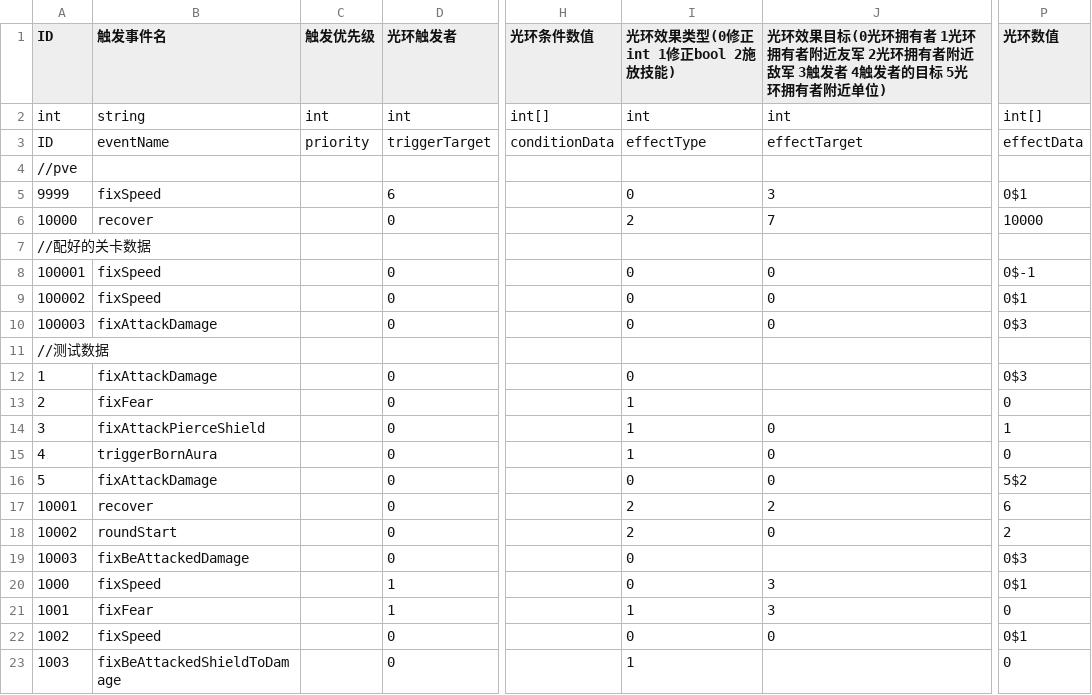
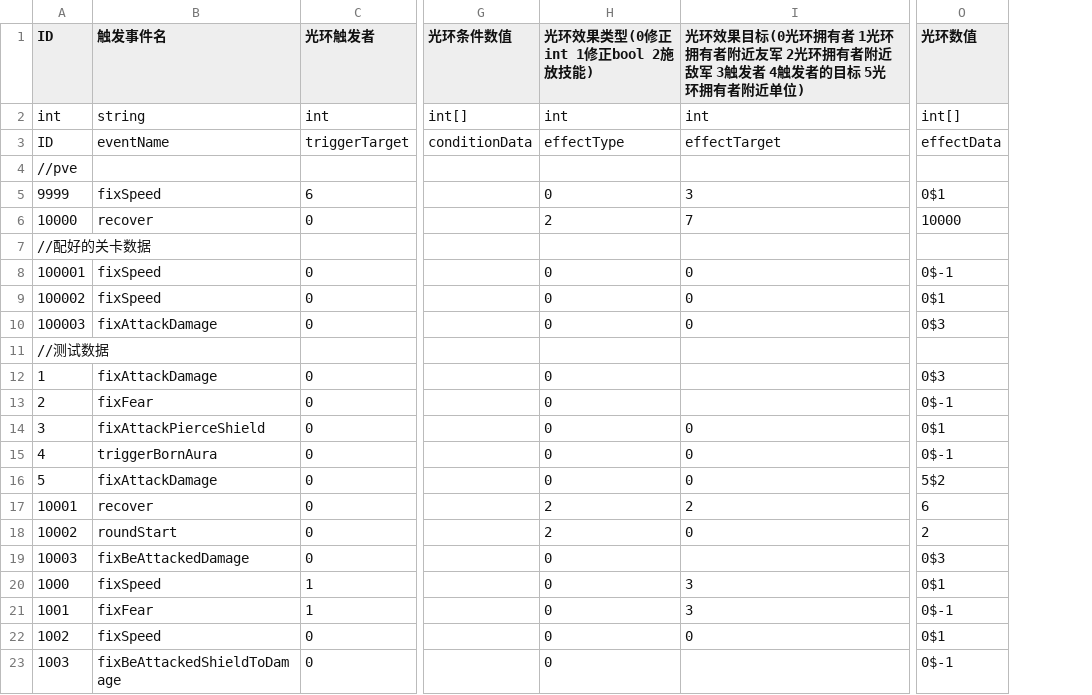
Before and after one commit to PenpenLi/FinalWar_data, a CSV file: csv/aura.csv, drawn as a sheet; only a part is shown, gaps mark what is left out; removed rows and columns are numbered as before the commit, all else as after; the diff names each change by its address in the sheet, - before the commit and + after, or states it on an @@ line.

```diff
--- a/csv/aura.csv
+++ b/csv/aura.csv
-column C (触发优先级), rows 2-3: int | priority
-H13:H15 (光环效果类型(0修正int 1修正bool 2施放技能)): 1
+H13:H15 (光环效果类型(0修正int 1修正bool 2施放技能)): 0
-O13 (光环数值): 0
+O13 (光环数值): 0$-1
-O14 (光环数值): 1
+O14 (光环数值): 0$1
-O15 (光环数值): 0
+O15 (光环数值): 0$-1
-H21 (光环效果类型(0修正int 1修正bool 2施放技能)): 1
+H21 (光环效果类型(0修正int 1修正bool 2施放技能)): 0
-O21 (光环数值): 0
+O21 (光环数值): 0$-1
-H23 (光环效果类型(0修正int 1修正bool 2施放技能)): 1
+H23 (光环效果类型(0修正int 1修正bool 2施放技能)): 0
-O23 (光环数值): 0
+O23 (光环数值): 0$-1
```
